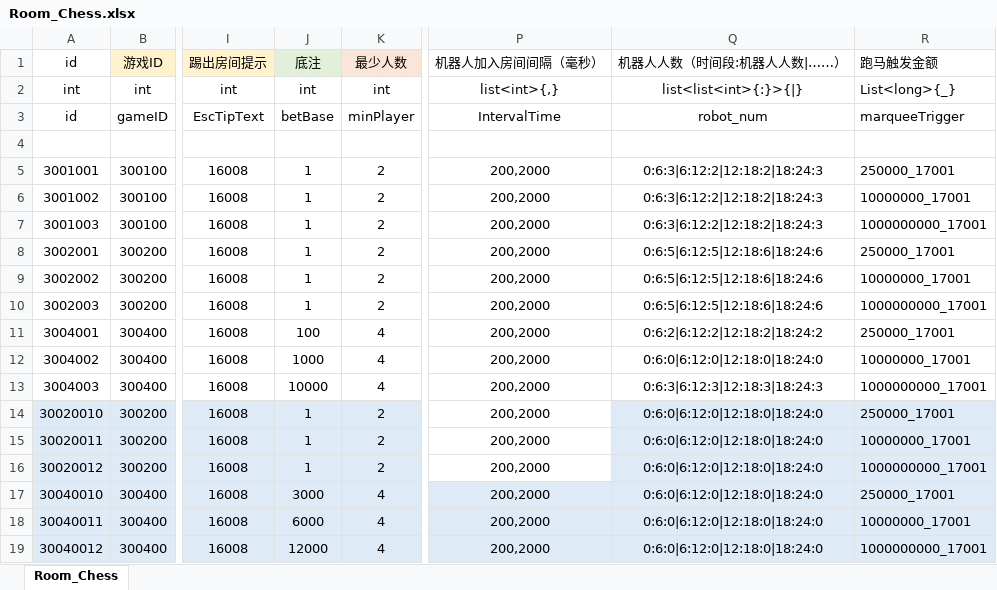
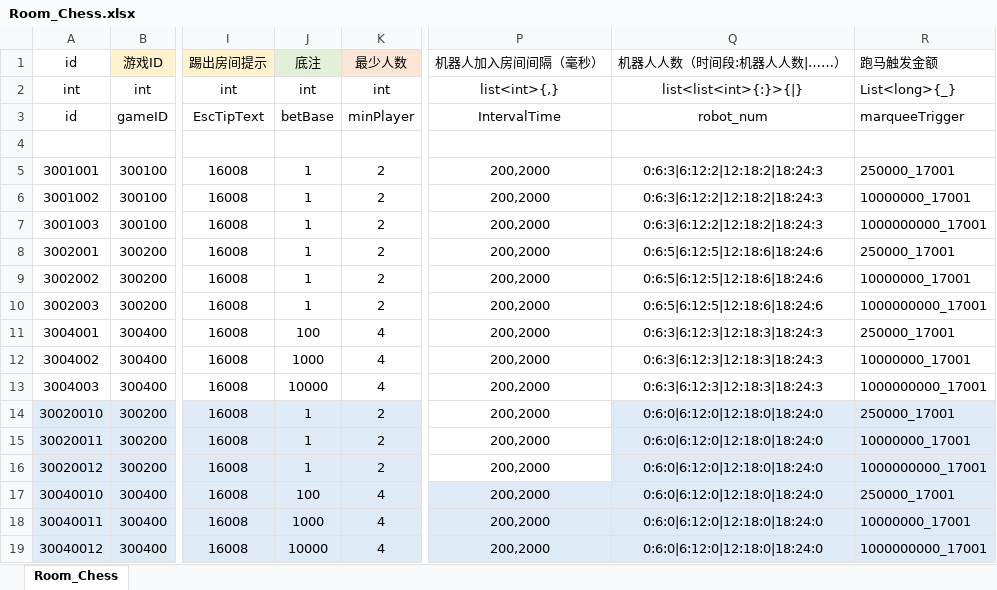
Before and after one commit to yanhailong/jjj_server, an Excel workbook: poker/resources/sample/Room_Chess.xlsx, sheet Room_Chess, drawn as a sheet; only a part is shown, gaps mark what is left out; values as stored, in another font and other column widths than the file's, no borders; the diff names each change by its address in the sheet, - before the commit and + after, or states it on an @@ line.

```diff
--- a/poker/resources/sample/Room_Chess.xlsx (sheet Room_Chess)
+++ b/poker/resources/sample/Room_Chess.xlsx (sheet Room_Chess)
-Q11 (机器人人数（时间段:机器人人数|……）): 0:6:2|6:12:2|12:18:2|18:24:2
+Q11 (机器人人数（时间段:机器人人数|……）): 0:6:3|6:12:3|12:18:3|18:24:3
-Q12 (机器人人数（时间段:机器人人数|……）): 0:6:0|6:12:0|12:18:0|18:24:0
+Q12 (机器人人数（时间段:机器人人数|……）): 0:6:3|6:12:3|12:18:3|18:24:3
-J17 (底注): 3000
+J17 (底注): 100
-J18 (底注): 6000
+J18 (底注): 1000
-J19 (底注): 12000
+J19 (底注): 10000
```
Also changed, not shown: hall/resources/sample/UpcomingMobileGame.xlsx, hall/resources/sample/warehouse.xlsx, 9 other files.
